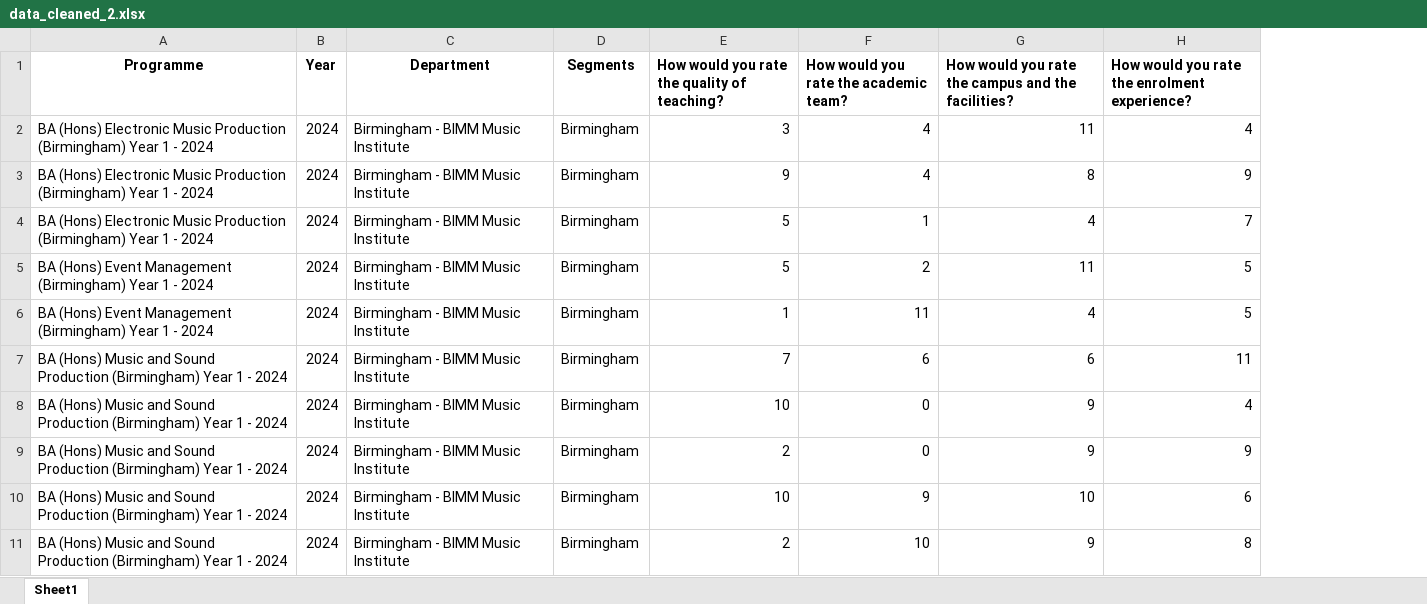
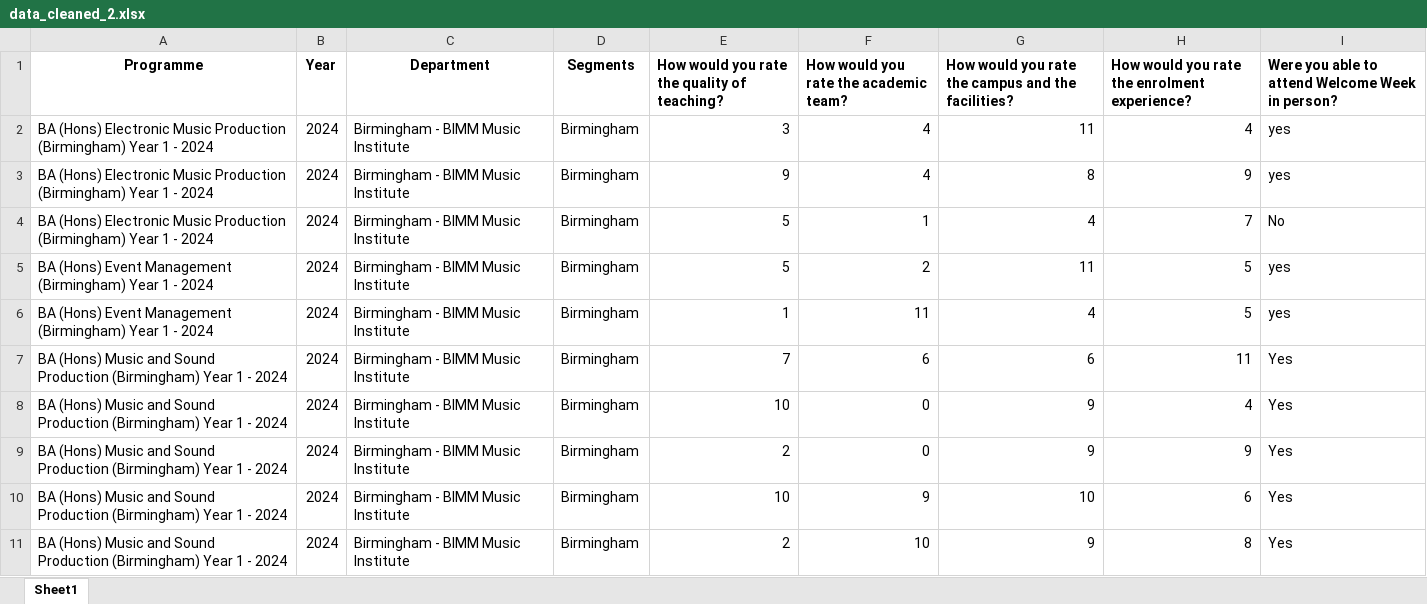
Before and after one commit to ninoperanidze/PoC_Dashboard, an Excel workbook: data_cleaned_2.xlsx, sheet Sheet1, drawn as a sheet; only a part is shown; values as stored, in another font and other column widths than the file's, no borders; the diff names each change by its address in the sheet, - before the commit and + after, or states it on an @@ line.

Commit message:
Add files via upload

```diff
--- a/data_cleaned_2.xlsx (sheet Sheet1)
+++ b/data_cleaned_2.xlsx (sheet Sheet1)
+column I, rows 1-11: Were you able to attend Welcome Week in person? | yes | yes | No | yes | yes | Yes | Yes | Yes | Yes | Yes
```
